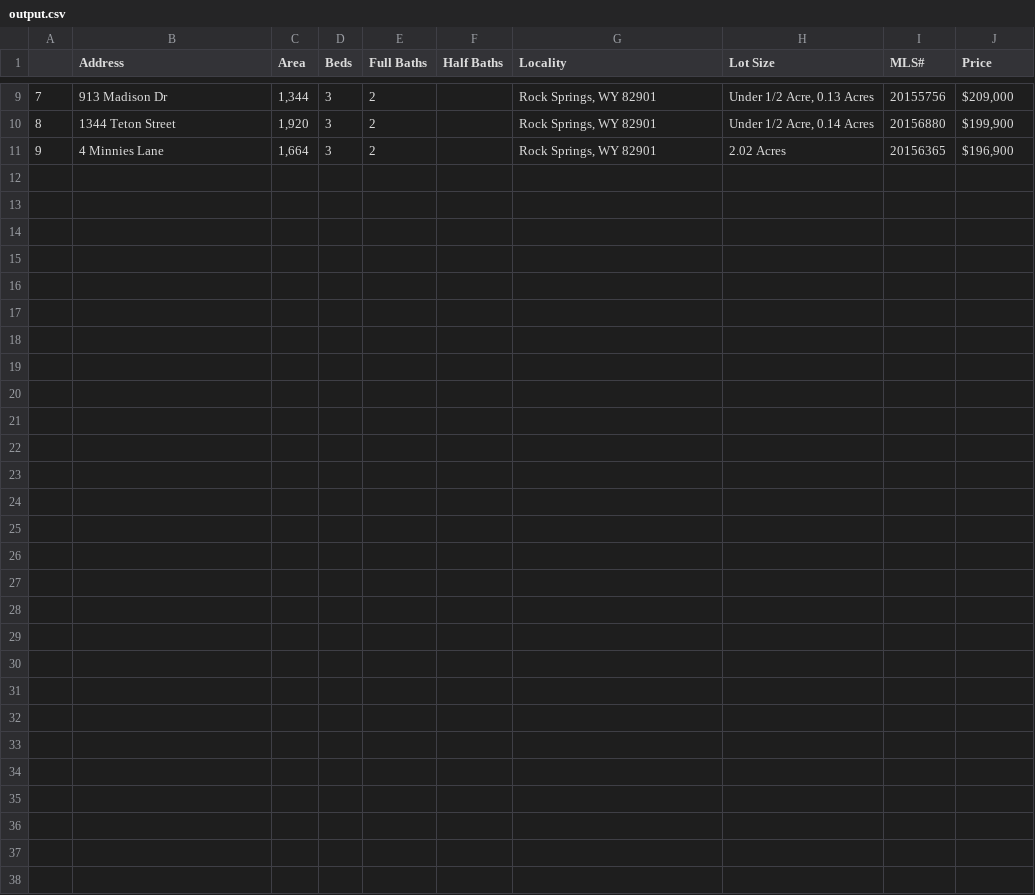
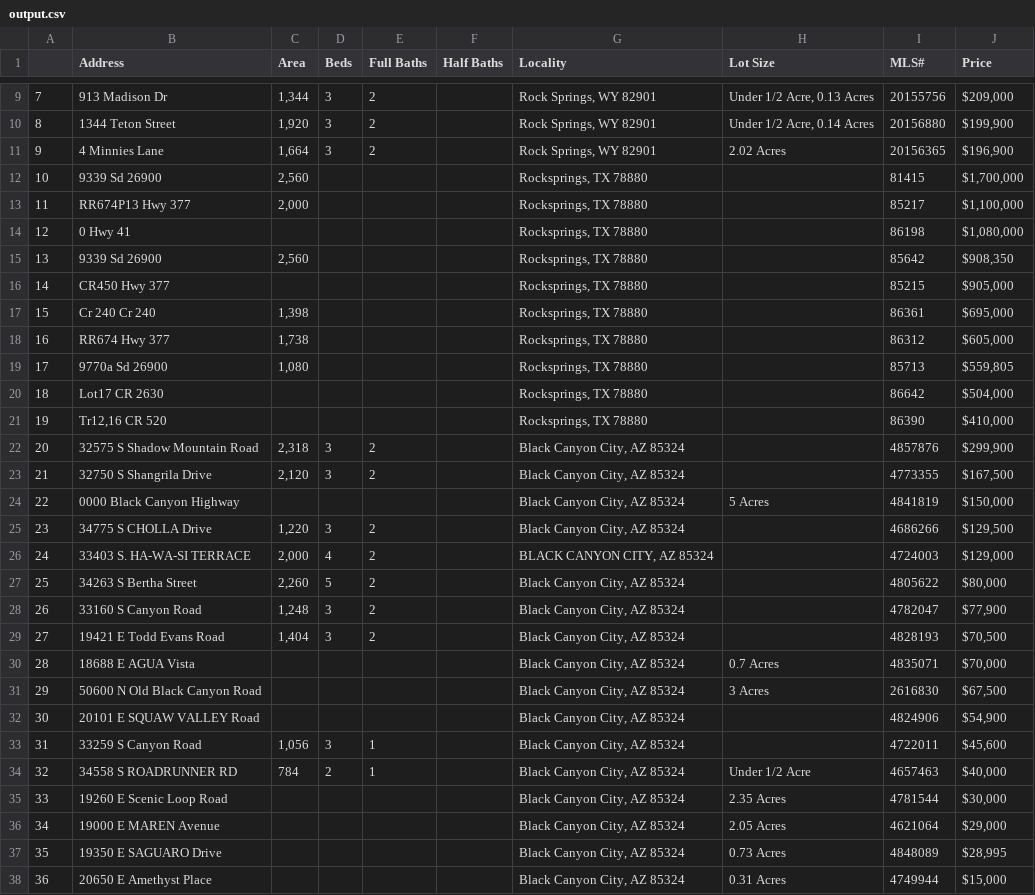
Before and after one commit to daniel-ob/python-mega-course, a CSV file: app7_WebScraper/output.csv, drawn as a sheet; only a part is shown, gaps mark what is left out.

Commit message:
[app7_WebScraper] Crawl through next pages

```diff
--- a/app7_WebScraper/output.csv
+++ b/app7_WebScraper/output.csv
@@ -11 +11,28 @@
 9,4 Minnies Lane,"1,664",3,2,,"Rock Springs, WY 82901",2.02 Acres,20156365,"$196,900"
+10,9339 Sd 26900,"2,560",,,,"Rocksprings, TX 78880",,81415,"$1,700,000"
+11,RR674P13 Hwy 377,"2,000",,,,"Rocksprings, TX 78880",,85217,"$1,100,000"
+12,0 Hwy 41,,,,,"Rocksprings, TX 78880",,86198,"$1,080,000"
+13,9339 Sd 26900,"2,560",,,,"Rocksprings, TX 78880",,85642,"$908,350"
+14,CR450 Hwy 377,,,,,"Rocksprings, TX 78880",,85215,"$905,000"
+15,Cr 240 Cr 240,"1,398",,,,"Rocksprings, TX 78880",,86361,"$695,000"
+16,RR674 Hwy 377,"1,738",,,,"Rocksprings, TX 78880",,86312,"$605,000"
+17,9770a Sd 26900,"1,080",,,,"Rocksprings, TX 78880",,85713,"$559,805"
+18,Lot17 CR 2630,,,,,"Rocksprings, TX 78880",,86642,"$504,000"
+19,"Tr12,16 CR 520",,,,,"Rocksprings, TX 78880",,86390,"$410,000"
+20,32575 S Shadow Mountain Road,"2,318",3,2,,"Black Canyon City, AZ 85324",,4857876,"$299,900"
+21,32750 S Shangrila Drive,"2,120",3,2,,"Black Canyon City, AZ 85324",,4773355,"$167,500"
+22,0000 Black Canyon Highway,,,,,"Black Canyon City, AZ 85324",5 Acres,4841819,"$150,000"
+23,34775 S CHOLLA Drive,"1,220",3,2,,"Black Canyon City, AZ 85324",,4686266,"$129,500"
+24,33403 S. HA-WA-SI TERRACE,"2,000",4,2,,"BLACK CANYON CITY, AZ 85324",,4724003,"$129,000"
+25,34263 S Bertha Street,"2,260",5,2,,"Black Canyon City, AZ 85324",,4805622,"$80,000"
+26,33160 S Canyon Road,"1,248",3,2,,"Black Canyon City, AZ 85324",,4782047,"$77,900"
+27,19421 E Todd Evans Road,"1,404",3,2,,"Black Canyon City, AZ 85324",,4828193,"$70,500"
+28,18688 E AGUA Vista,,,,,"Black Canyon City, AZ 85324",0.7 Acres,4835071,"$70,000"
+29,50600 N Old Black Canyon Road,,,,,"Black Canyon City, AZ 85324",3 Acres,2616830,"$67,500"
+30,20101 E SQUAW VALLEY Road,,,,,"Black Canyon City, AZ 85324",,4824906,"$54,900"
+31,33259 S Canyon Road,"1,056",3,1,,"Black Canyon City, AZ 85324",,4722011,"$45,600"
+32,34558 S ROADRUNNER RD,784,2,1,,"Black Canyon City, AZ 85324",Under 1/2 Acre,4657463,"$40,000"
+33,19260 E Scenic Loop Road,,,,,"Black Canyon City, AZ 85324",2.35 Acres,4781544,"$30,000"
+34,19000 E MAREN Avenue,,,,,"Black Canyon City, AZ 85324",2.05 Acres,4621064,"$29,000"
+35,19350 E SAGUARO Drive,,,,,"Black Canyon City, AZ 85324",0.73 Acres,4848089,"$28,995"
+36,20650 E Amethyst Place,,,,,"Black Canyon City, AZ 85324",0.31 Acres,4749944,"$15,000"
```
Also changed, not shown: 1 other file.
